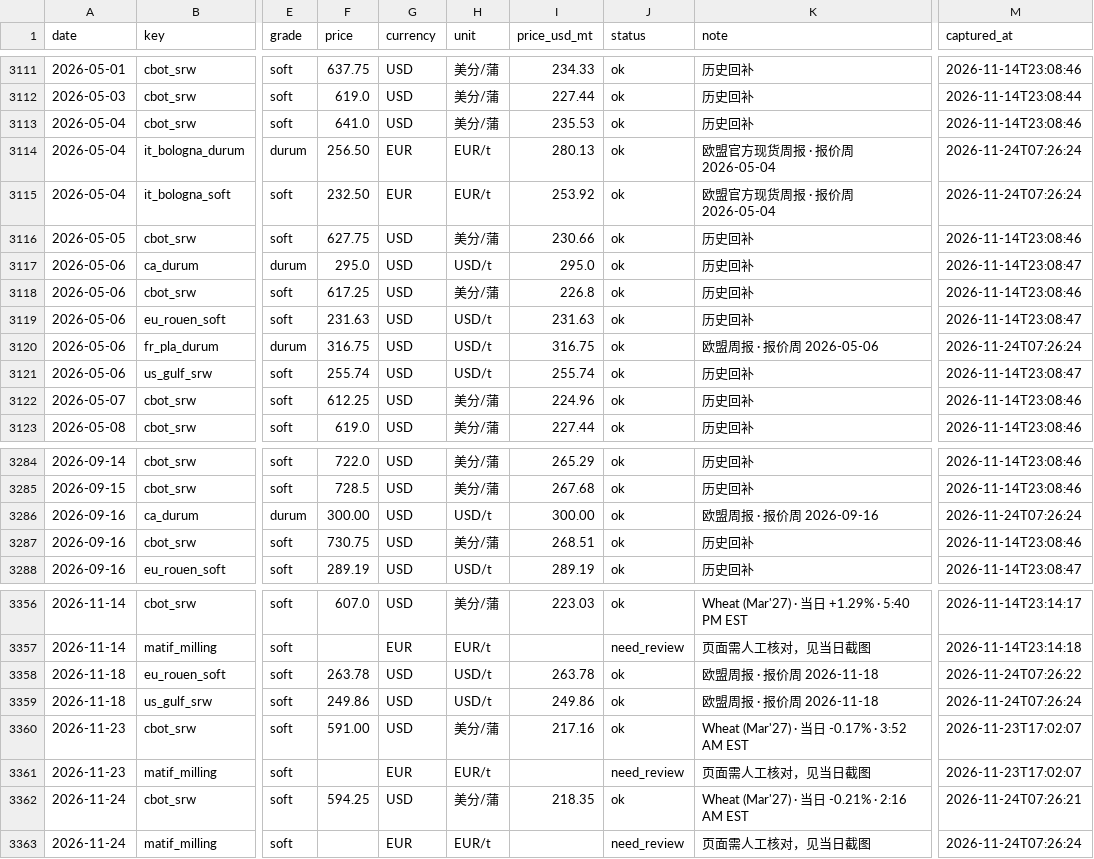
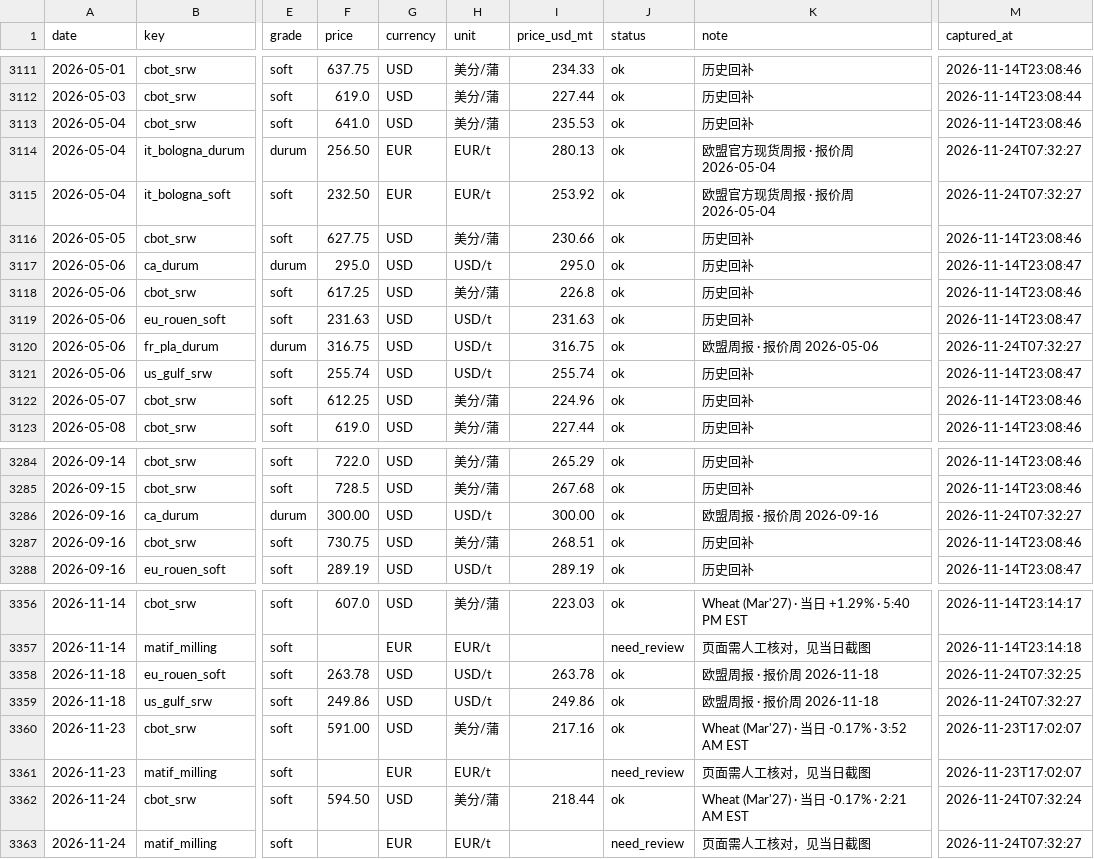
Before and after one commit to Grayrz/wheat-monitor, a CSV file: data/prices.csv, drawn as a sheet; only a part is shown, gaps mark what is left out; the diff names each change by its address in the sheet, - before the commit and + after, or states it on an @@ line.

```diff
--- a/data/prices.csv
+++ b/data/prices.csv
-M3114:M3115 (captured_at): 2026-11-24T07:26:24
+M3114:M3115 (captured_at): 2026-11-24T07:32:27
-M3120 (captured_at): 2026-11-24T07:26:24
+M3120 (captured_at): 2026-11-24T07:32:27
-M3286 (captured_at): 2026-11-24T07:26:24
+M3286 (captured_at): 2026-11-24T07:32:27
-M3358 (captured_at): 2026-11-24T07:26:22
+M3358 (captured_at): 2026-11-24T07:32:25
-M3359 (captured_at): 2026-11-24T07:26:24
+M3359 (captured_at): 2026-11-24T07:32:27
-F3362 (price): 594.25
+F3362 (price): 594.50
-I3362 (price_usd_mt): 218.35
+I3362 (price_usd_mt): 218.44
-K3362 (note): Wheat (Mar'27) · 当日 -0.21% · 2:16 AM EST
+K3362 (note): Wheat (Mar'27) · 当日 -0.17% · 2:21 AM EST
-M3362 (captured_at): 2026-11-24T07:26:21
+M3362 (captured_at): 2026-11-24T07:32:24
-M3363 (captured_at): 2026-11-24T07:26:24
+M3363 (captured_at): 2026-11-24T07:32:27
```
Also changed, not shown: 4 other files.
